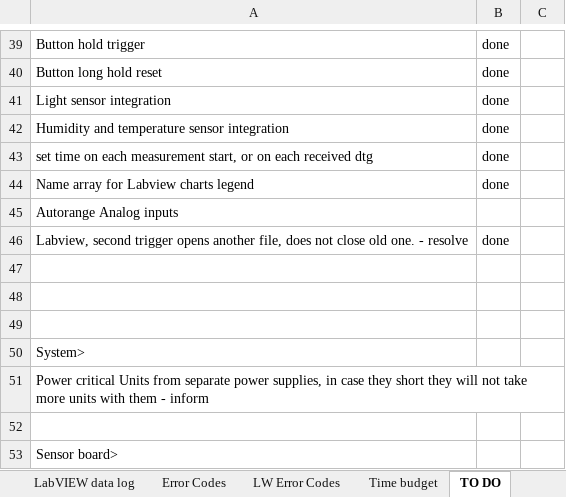
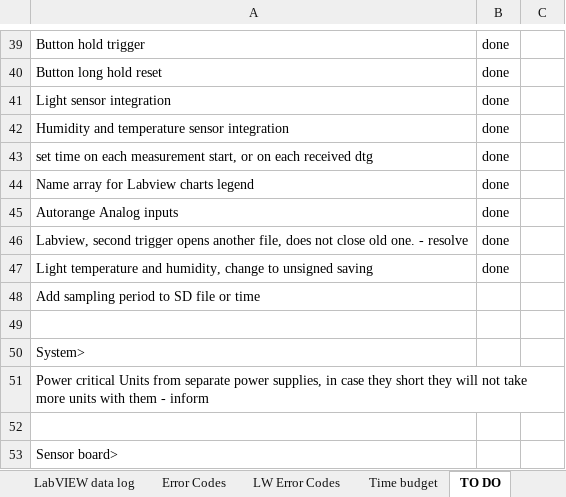
Before and after one commit to Yourigh/FRA_Sensor_platform, an Excel workbook: 1-SystemDocs/System_spec_v1.xlsx, sheet TO DO, drawn as a sheet; only a part is shown, gaps mark what is left out; values as stored, in another font and other column widths than the file's, no borders; the diff names each change by its address in the sheet, - before the commit and + after, or states it on an @@ line.

Commit message:
data saving fixes, ADC address changed

```diff
--- a/1-SystemDocs/System_spec_v1.xlsx (sheet TO DO)
+++ b/1-SystemDocs/System_spec_v1.xlsx (sheet TO DO)
-B45: (empty)
+B45: done
-row 47: (empty)
+row 47: Light temperature and humidity, change to unsigned saving | done
-A48: (empty)
+A48: Add sampling period to SD file or time
```
Also changed, not shown: sheet Sensor Type table, sheet Sensor configuration set, sheet Button and LED UI table, sheet Meas_sample, 7 other files.
